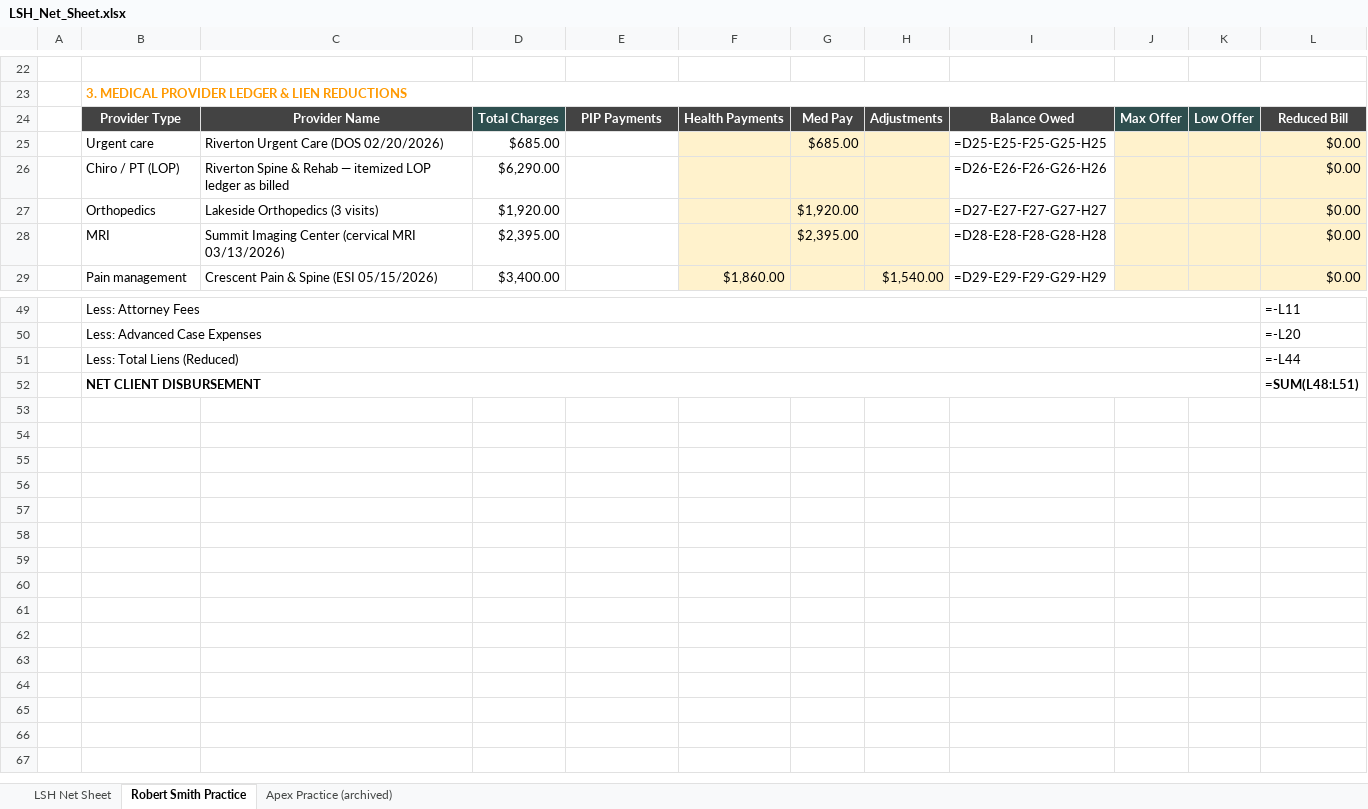
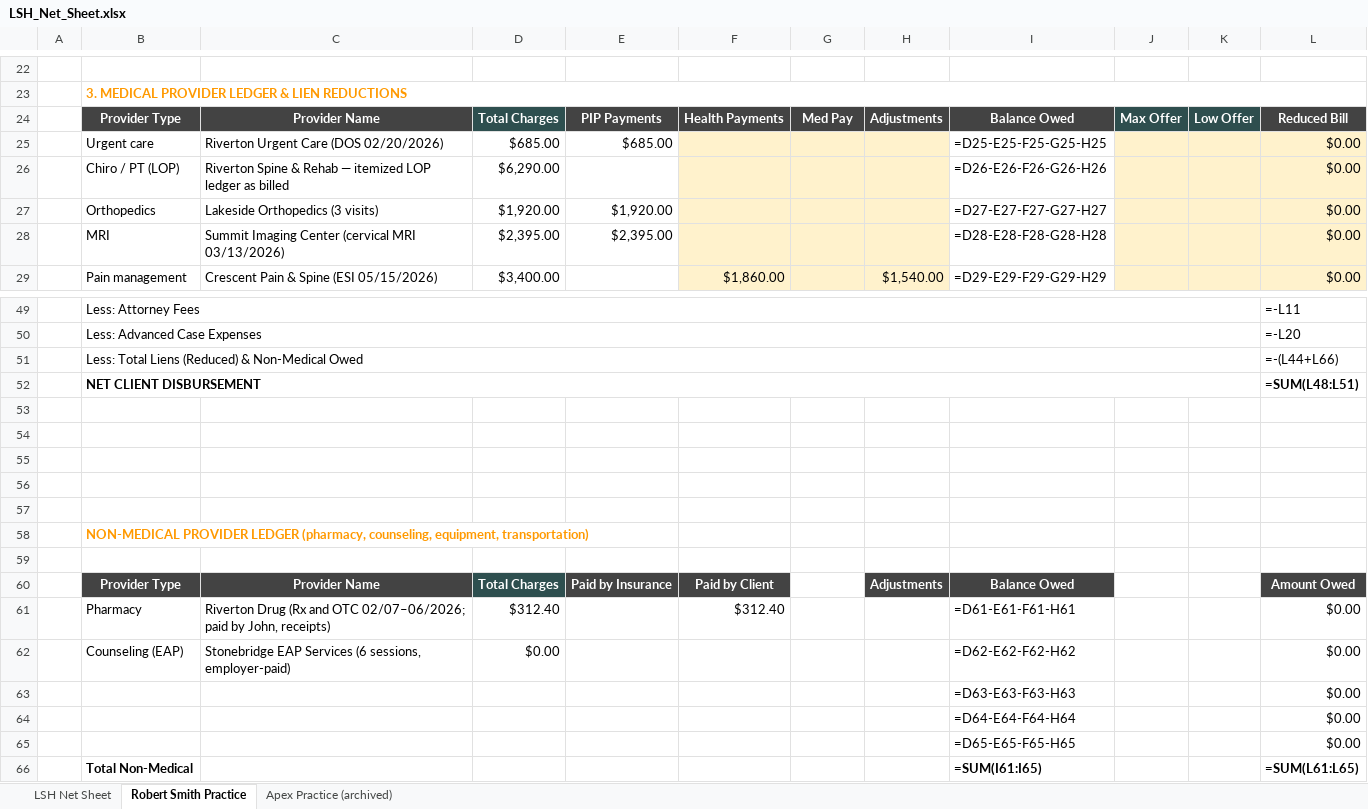
Before and after one commit to team-litigation-lab/Case-Management-Training, an Excel workbook: documents/templates/LSH_Net_Sheet.xlsx, sheet Robert Smith Practice, drawn as a sheet; only a part is shown, gaps mark what is left out; values as stored, in another font and other column widths than the file's, no borders; formulas without a stored value are shown as written; removed rows and columns are numbered as before the commit, all else as after; the diff names each change by its address in the sheet, - before the commit and + after, or states it on an @@ line.

```diff
--- a/documents/templates/LSH_Net_Sheet.xlsx (sheet Robert Smith Practice)
+++ b/documents/templates/LSH_Net_Sheet.xlsx (sheet Robert Smith Practice)
-E25: (empty)
+E25: $685.00
-G25: $685.00
+G25: (empty)
-E27: (empty)
+E27: $1,920.00
-G27: $1,920.00
+G27: (empty)
-E28: (empty)
+E28: $2,395.00
-G28: $2,395.00
+G28: (empty)
-row 51:  | Less: Total Liens (Reduced) |  |  |  |  |  |  |  |  |  | =-L44
+row 51:  | Less: Total Liens (Reduced) & Non-Medical Owed |  |  |  |  |  |  |  |  |  | =-(L44+L66)
+row 53: (empty)
+row 54: (empty)
+row 55: (empty)
+row 56: (empty)
+row 57: (empty)
+row 58:  | NON-MEDICAL PROVIDER LEDGER (pharmacy, counseling, equipment, transportation)
+row 59: (empty)
+row 60:  | Provider Type | Provider Name | Total Charges | Paid by Insurance | Paid by Client |  | Adjustments | Balance Owed |  |  | Amount Owed
+row 61:  | Pharmacy | Riverton Drug (Rx and OTC 02/07–06/2026; paid by John, receipts) | $312.40 |  | $312.40 |  |  | =D61-E61-F61-H61 |  |  | $0.00
+row 62:  | Counseling (EAP) | Stonebridge EAP Services (6 sessions, employer-paid) | $0.00 |  |  |  |  | =D62-E62-F62-H62 |  |  | $0.00
+row 63:  |  |  |  |  |  |  |  | =D63-E63-F63-H63 |  |  | $0.00
+row 64:  |  |  |  |  |  |  |  | =D64-E64-F64-H64 |  |  | $0.00
+row 65:  |  |  |  |  |  |  |  | =D65-E65-F65-H65 |  |  | $0.00
+row 66:  | Total Non-Medical |  |  |  |  |  |  | =SUM(I61:I65) |  |  | =SUM(L61:L65)
```
Also changed, not shown: sheet LSH Net Sheet.
